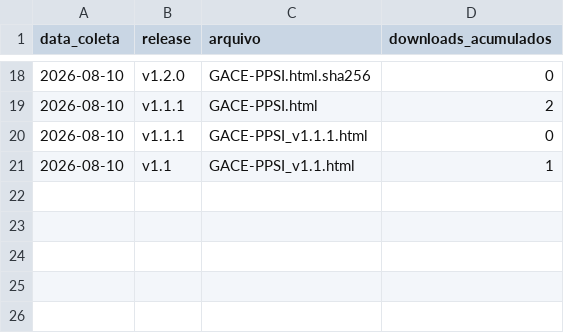
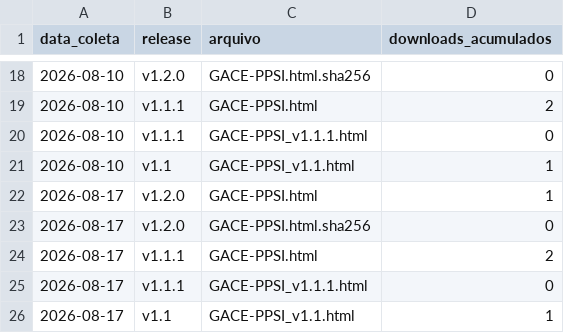
Before and after one commit to flaviotesta/gace-ppsi, a CSV file: metrics/downloads_releases.csv, drawn as a sheet; only a part is shown, gaps mark what is left out.

```diff
--- a/metrics/downloads_releases.csv
+++ b/metrics/downloads_releases.csv
@@ -21 +21,6 @@ data_coleta,release,arquivo,downloads_acumulados
 2026-08-10,v1.1,GACE-PPSI_v1.1.html,1
+2026-08-17,v1.2.0,GACE-PPSI.html,1
+2026-08-17,v1.2.0,GACE-PPSI.html.sha256,0
+2026-08-17,v1.1.1,GACE-PPSI.html,2
+2026-08-17,v1.1.1,GACE-PPSI_v1.1.1.html,0
+2026-08-17,v1.1,GACE-PPSI_v1.1.html,1
```
Also changed, not shown: metrics/trafego_clones.csv, metrics/trafego_visitas.csv, 1 other file.
